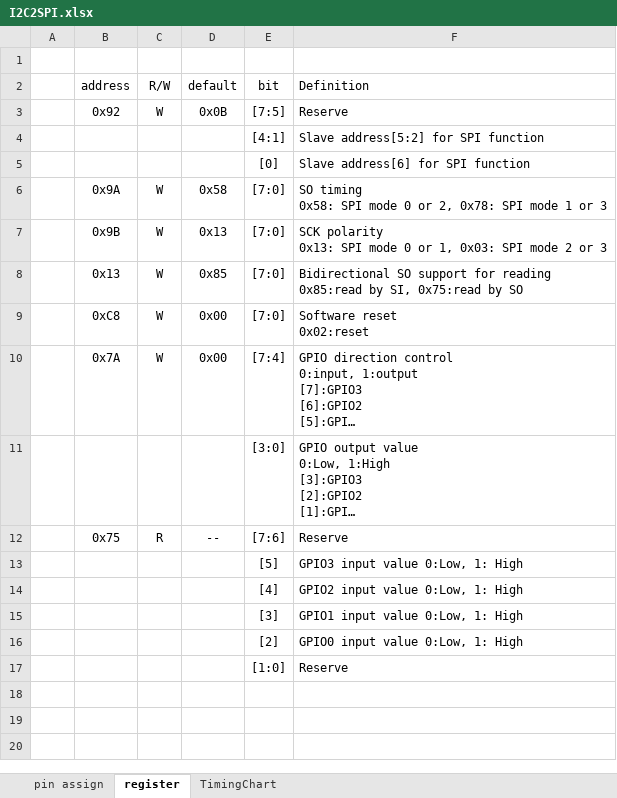
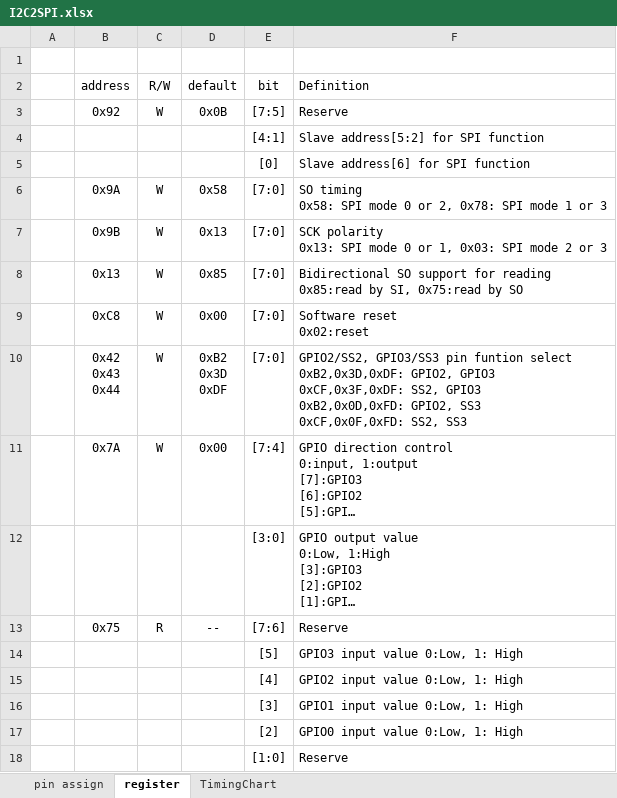
Before and after one commit to AoiSaya/GreenPAK_I2C2SPI, an Excel workbook: I2C2SPI.xlsx, sheet register, drawn as a sheet; long unchanged cells end in …; values as stored, in another font and other column widths than the file's, no borders; ↵ is a line break in a cell; the diff names each change by its address in the sheet, - before the commit and + after, or states it on an @@ line.

```diff
--- a/I2C2SPI.xlsx (sheet register)
+++ b/I2C2SPI.xlsx (sheet register)
+row 10:  | 0x42 ↵ 0x43 ↵ 0x44 | W | 0xB2 ↵ 0x3D ↵ 0xDF | [7:0] | GPIO2/SS2, GPIO3/SS3 pin funtion select ↵ 0xB2,0x3D,0xDF: GPIO2, GPIO3 ↵ 0xCF,0x3F,0xDF: SS2, GPIO3 ↵ 0xB2,0x0D,0xFD: GPIO2, SS3 ↵ 0xCF,0x0F,0xFD: SS2, SS3
```
Also changed, not shown: sheet pin assign, sheet TimingChart.
